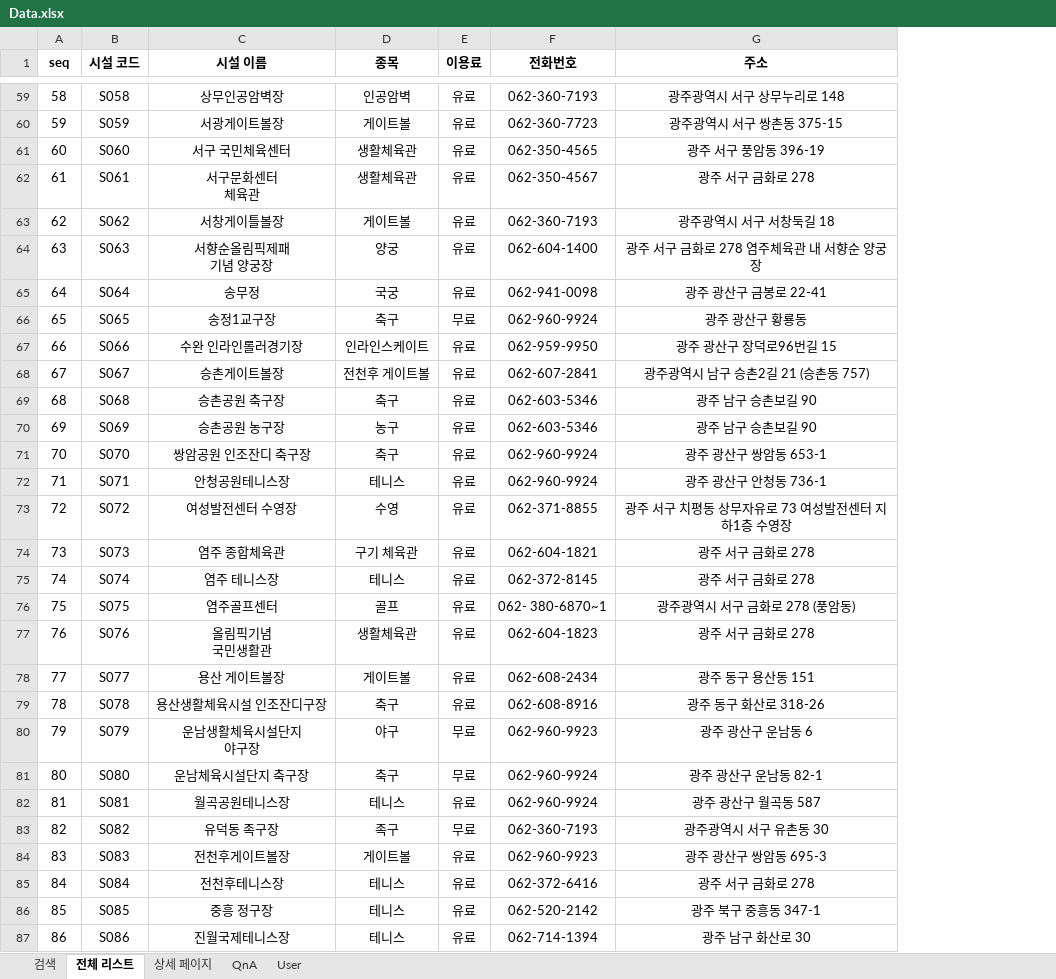
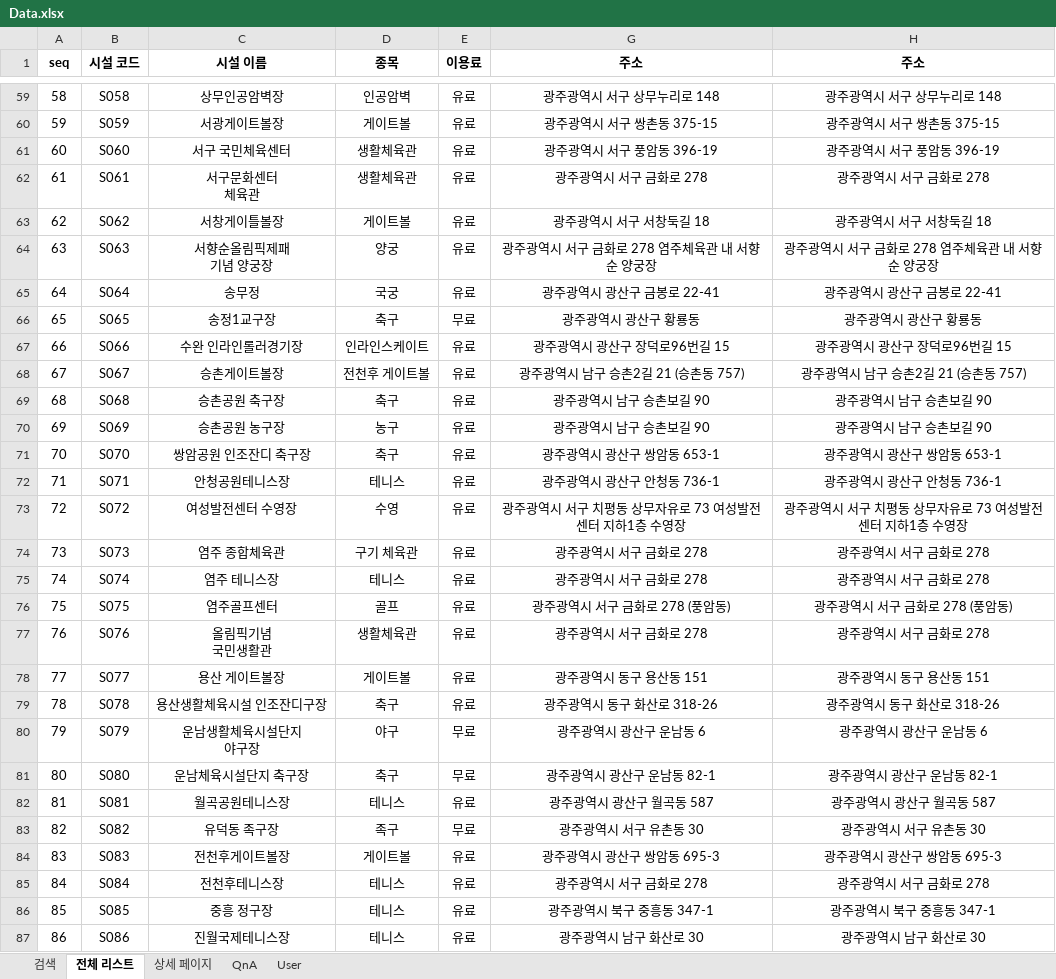
Before and after one commit to Eungyeol41/Sports_Project, an Excel workbook: DBMS/Data.xlsx, sheet 전체 리스트, drawn as a sheet; only a part is shown, gaps mark what is left out; values as stored, in another font and other column widths than the file's, no borders; removed rows and columns are numbered as before the commit, all else as after; the diff covers the shown part only; the diff names each change by its address in the sheet, - before the commit and + after, or states it on an @@ line.

```diff
--- a/DBMS/Data.xlsx (sheet 전체 리스트)
+++ b/DBMS/Data.xlsx (sheet 전체 리스트)
@@ column F (전화번호) hidden, rows 59-87: 062-360-7193 | 062-360-7723 | 062-350-4565 | 062-350-4567 | 062-360-7193 | 062-604-1400 | 062-941-0098 | 062-960-9924 | 062-959-9950 | 062-607-2841 | 062-603-5346 | 062-603-5346 | 062-960-9924 | 062-960-9924 | 062-371-8855 | 062-604-1821 | 062-372-8145 | 062- 380-6870~1 | 062-604-1823 | 062-608-2434 | 062-608-8916 | 062-960-9923 | 062-960-9924 | 062-960-9924 | 062-360-7193 | 062-960-9923 | 062-372-6416 | 062-520-2142 | 062-714-1394 @@
+column H (주소), rows 59-87: 광주광역시 서구 상무누리로 148 | 광주광역시 서구 쌍촌동 375-15 | 광주광역시 서구 풍암동 396-19 | 광주광역시 서구 금화로 278 | 광주광역시 서구 서창둑길 18 | 광주광역시 서구 금화로 278 염주체육관 내 서향순 양궁장 | 광주광역시 광산구 금봉로 22-41 | 광주광역시 광산구 황룡동 | 광주광역시 광산구 장덕로96번길 15 | 광주광역시 남구 승촌2길 21 (승촌동 757) | 광주광역시 남구 승촌보길 90 | 광주광역시 남구 승촌보길 90 | 광주광역시 광산구 쌍암동 653-1 | 광주광역시 광산구 안청동 736-1 | 광주광역시 서구 치평동 상무자유로 73 여성발전센터 지하1층 수영장 | 광주광역시 서구 금화로 278 | 광주광역시 서구 금화로 278 | 광주광역시 서구 금화로 278 (풍암동) | 광주광역시 서구 금화로 278 | 광주광역시 동구 용산동 151 | 광주광역시 동구 화산로 318-26 | 광주광역시 광산구 운남동 6 | 광주광역시 광산구 운남동 82-1 | 광주광역시 광산구 월곡동 587 | 광주광역시 서구 유촌동 30 | 광주광역시 광산구 쌍암동 695-3 | 광주광역시 서구 금화로 278 | 광주광역시 북구 중흥동 347-1 | 광주광역시 남구 화산로 30
-G61 (주소): 광주 서구 풍암동 396-19
+G61 (주소): 광주광역시 서구 풍암동 396-19
-G62 (주소): 광주 서구 금화로 278
+G62 (주소): 광주광역시 서구 금화로 278
-G64 (주소): 광주 서구 금화로 278 염주체육관 내 서향순 양궁장
+G64 (주소): 광주광역시 서구 금화로 278 염주체육관 내 서향순 양궁장
-G65 (주소): 광주 광산구 금봉로 22-41
+G65 (주소): 광주광역시 광산구 금봉로 22-41
-G66 (주소): 광주 광산구 황룡동
+G66 (주소): 광주광역시 광산구 황룡동
-G67 (주소): 광주 광산구 장덕로96번길 15
+G67 (주소): 광주광역시 광산구 장덕로96번길 15
-G69:G70 (주소): 광주 남구 승촌보길 90
+G69:G70 (주소): 광주광역시 남구 승촌보길 90
-G71 (주소): 광주 광산구 쌍암동 653-1
+G71 (주소): 광주광역시 광산구 쌍암동 653-1
-G72 (주소): 광주 광산구 안청동 736-1
+G72 (주소): 광주광역시 광산구 안청동 736-1
-G73 (주소): 광주 서구 치평동 상무자유로 73 여성발전센터 지하1층 수영장
+G73 (주소): 광주광역시 서구 치평동 상무자유로 73 여성발전센터 지하1층 수영장
-G74:G75 (주소): 광주 서구 금화로 278
+G74:G75 (주소): 광주광역시 서구 금화로 278
-G77 (주소): 광주 서구 금화로 278
+G77 (주소): 광주광역시 서구 금화로 278
-G78 (주소): 광주 동구 용산동 151
+G78 (주소): 광주광역시 동구 용산동 151
-G79 (주소): 광주 동구 화산로 318-26
+G79 (주소): 광주광역시 동구 화산로 318-26
-G80 (주소): 광주 광산구 운남동 6
+G80 (주소): 광주광역시 광산구 운남동 6
-G81 (주소): 광주 광산구 운남동 82-1
+G81 (주소): 광주광역시 광산구 운남동 82-1
-G82 (주소): 광주 광산구 월곡동 587
+G82 (주소): 광주광역시 광산구 월곡동 587
-G84 (주소): 광주 광산구 쌍암동 695-3
+G84 (주소): 광주광역시 광산구 쌍암동 695-3
-G85 (주소): 광주 서구 금화로 278
+G85 (주소): 광주광역시 서구 금화로 278
-G86 (주소): 광주 북구 중흥동 347-1
+G86 (주소): 광주광역시 북구 중흥동 347-1
-G87 (주소): 광주 남구 화산로 30
+G87 (주소): 광주광역시 남구 화산로 30
```
Also changed, not shown: 49 edited cells elsewhere in this sheet, DBMS/sport 테이블명세.xlsx, 16 other files.
